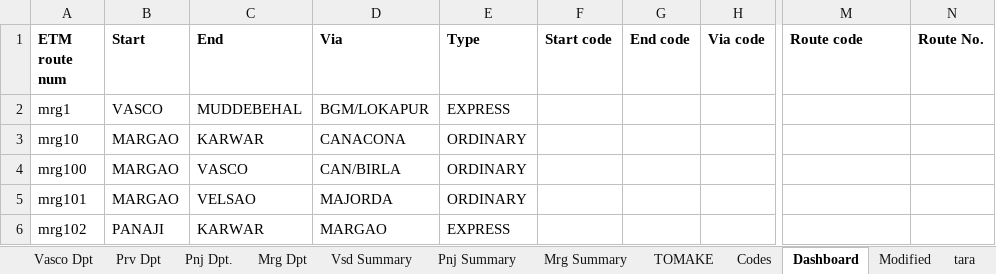
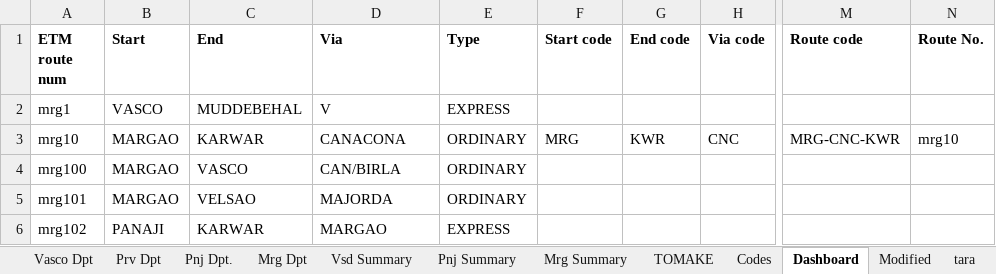
Before and after one commit to yashgt/raloa1, an Excel workbook: data/ktc/KTCL-master-data.xlsx, sheet Dashboard, drawn as a sheet; only a part is shown, gaps mark what is left out; values as stored, in another font and other column widths than the file's, no borders; the diff names each change by its address in the sheet, - before the commit and + after, or states it on an @@ line.

```diff
--- a/data/ktc/KTCL-master-data.xlsx (sheet Dashboard)
+++ b/data/ktc/KTCL-master-data.xlsx (sheet Dashboard)
-D2 (Via): BGM/LOKAPUR
+D2 (Via): V
-F3 (Start code): (empty)
+F3 (Start code): MRG
-G3 (End code): (empty)
+G3 (End code): KWR
-H3 (Via code): (empty)
+H3 (Via code): CNC
-M3 (Route code): (empty)
+M3 (Route code): MRG-CNC-KWR
-N3 (Route No.): (empty)
+N3 (Route No.): mrg10
```
Also changed, not shown: sheet Codes, sheet Vasco Dpt, 33 other files.
